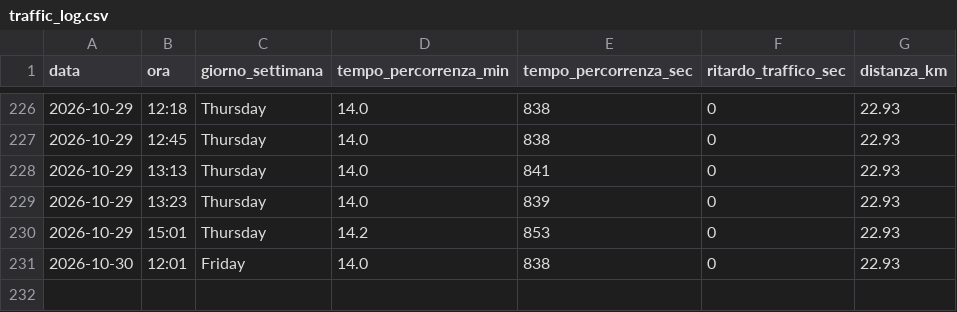
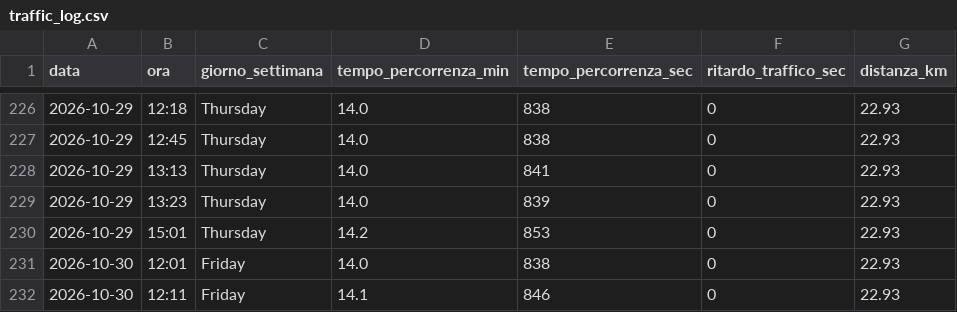
Before and after one commit to carlethegame/traffic-monitor, a CSV file: data/traffic_log.csv, drawn as a sheet; only a part is shown, gaps mark what is left out; the diff names each change by its address in the sheet, - before the commit and + after, or states it on an @@ line.

```diff
--- a/data/traffic_log.csv
+++ b/data/traffic_log.csv
+row 232: 2026-10-30 | 12:11 | Friday | 14.1 | 846 | 0 | 22.93
```
